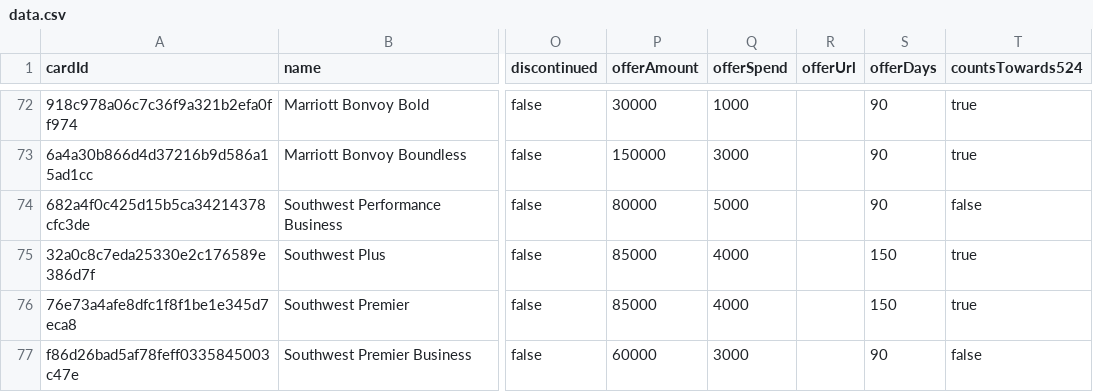
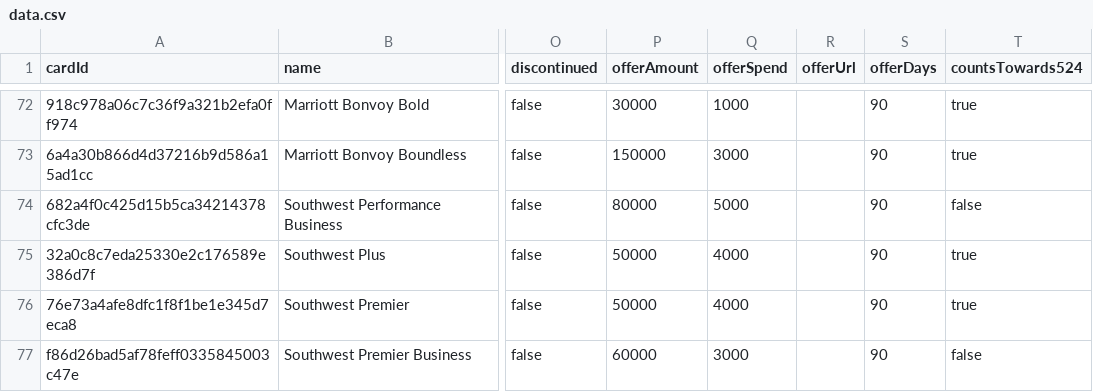
Before and after one commit to andenacitelli/credit-card-bonuses-api, a CSV file: exports/data.csv, drawn as a sheet; only a part is shown, gaps mark what is left out; the diff covers the shown part only; the diff names each change by its address in the sheet, - before the commit and + after, or states it on an @@ line.

Commit message:
misc stale offers

```diff
--- a/exports/data.csv
+++ b/exports/data.csv
-P75:P76 (offerAmount): 85000
+P75:P76 (offerAmount): 50000
-S75:S76 (offerDays): 150
+S75:S76 (offerDays): 90
```
Also changed, not shown: 1 added row and 3 edited cells elsewhere in this file, 6 other files.
